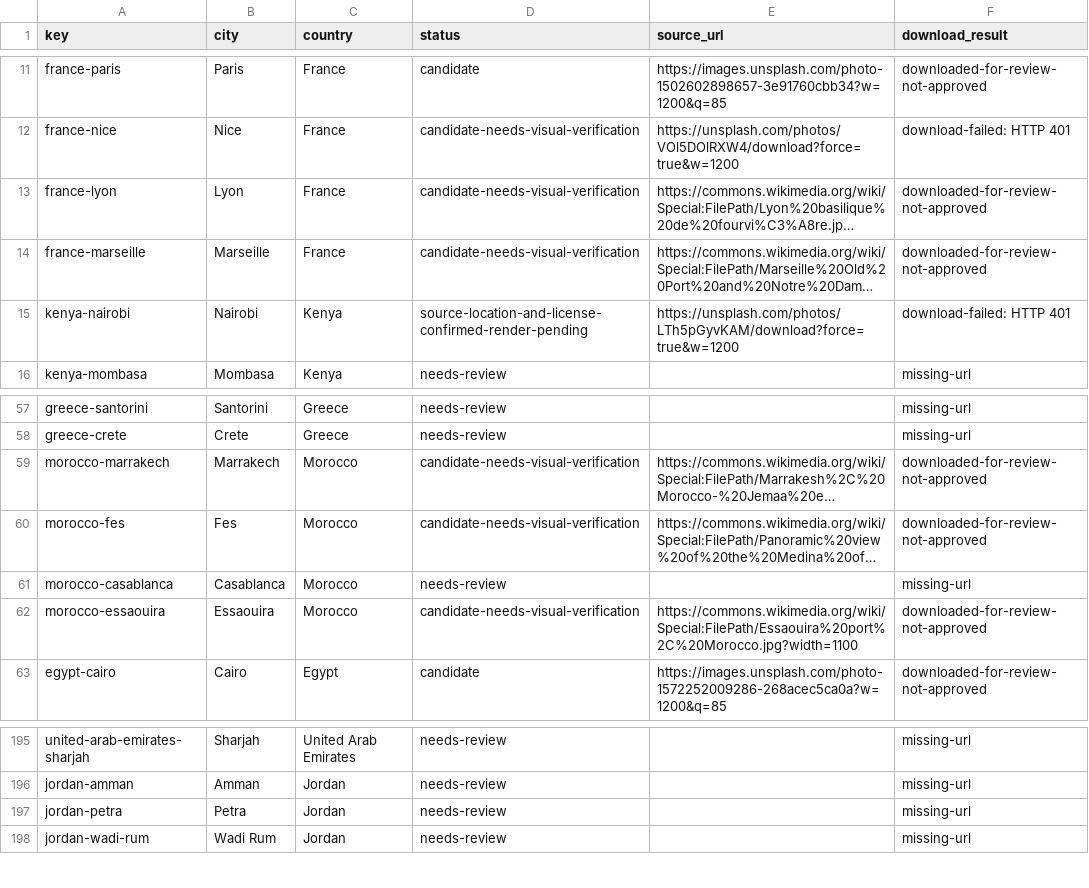
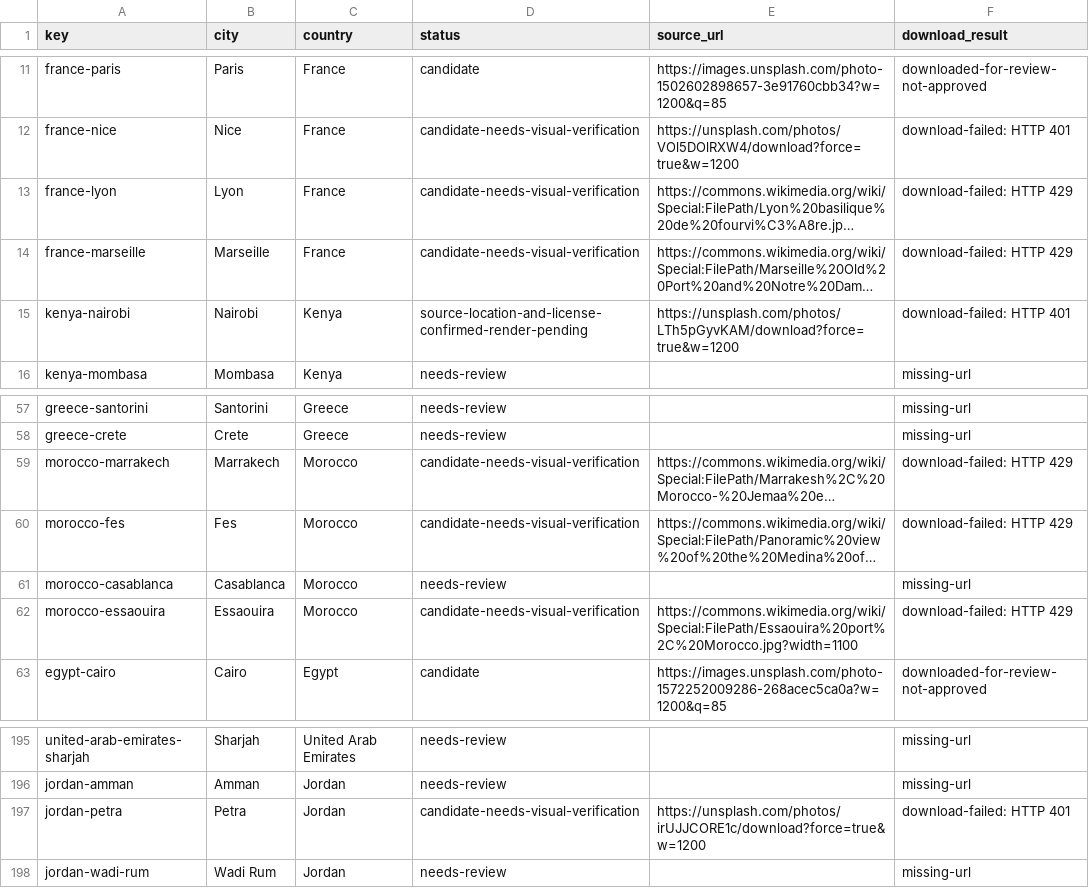
Before and after one commit to Muttanbal/tiptoe-the-world, a CSV file: photo-review/review.csv, drawn as a sheet; only a part is shown, gaps mark what is left out; long unchanged cells end in …; the diff names each change by its address in the sheet, - before the commit and + after, or states it on an @@ line.

```diff
--- a/photo-review/review.csv
+++ b/photo-review/review.csv
-F13:F14 (download_result): downloaded-for-review-not-approved
+F13:F14 (download_result): download-failed: HTTP 429
-F59:F60 (download_result): downloaded-for-review-not-approved
+F59:F60 (download_result): download-failed: HTTP 429
-F62 (download_result): downloaded-for-review-not-approved
+F62 (download_result): download-failed: HTTP 429
-D197 (status): needs-review
+D197 (status): candidate-needs-visual-verification
-E197 (source_url): (empty)
+E197 (source_url): https://unsplash.com/photos/irUJJCORE1c/download?force=true&w=1200
-F197 (download_result): missing-url
+F197 (download_result): download-failed: HTTP 401
```
Also changed, not shown: 5 other files.
